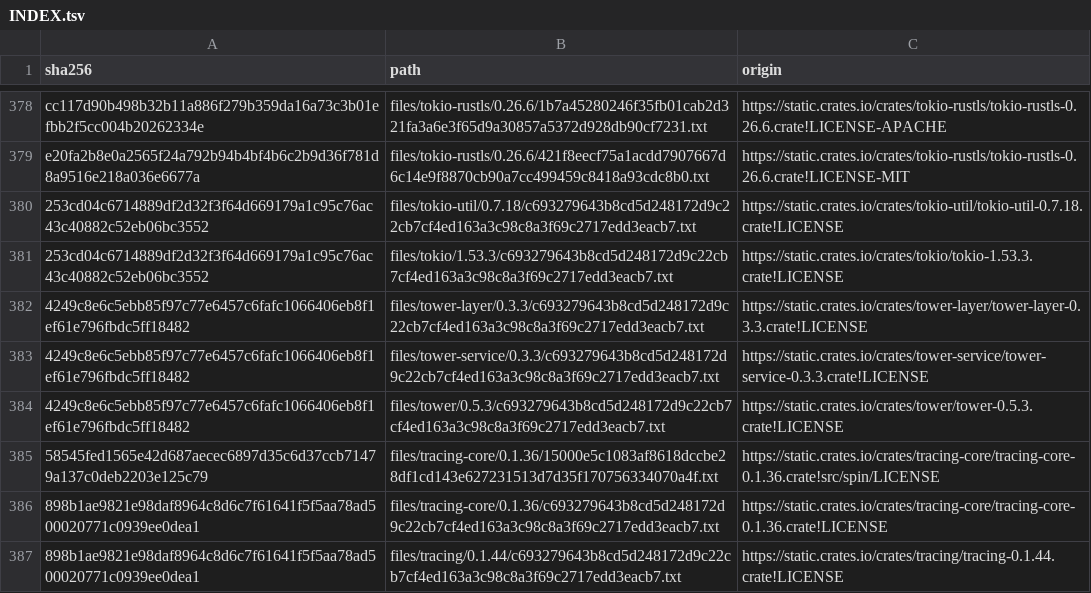
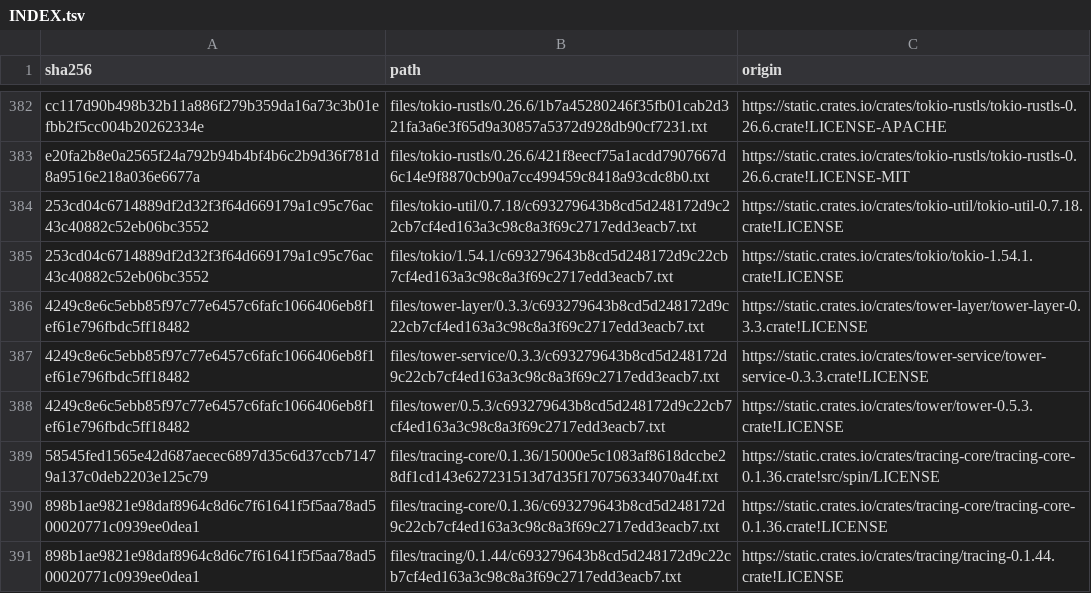
Before and after one commit to 10ty2long/qeli, a TSV file: qeli/third-party-notices/rust/INDEX.tsv, drawn as a sheet; only a part is shown, gaps mark what is left out; the diff covers the shown part only.

```diff
--- a/qeli/third-party-notices/rust/INDEX.tsv
+++ b/qeli/third-party-notices/rust/INDEX.tsv
@@ -380,3 +384,3 @@ e20fa2b8e0a2565f24a792b94b4bf4b6c2b9d36f781d8a9516e218a036e6677a	files/tokio-rus
 253cd04c6714889df2d32f3f64d669179a1c95c76ac43c40882c52eb06bc3552	files/tokio-util/0.7.18/c693279643b8cd5d248172d9c22cb7cf4ed163a3c98c8a3f69c2717edd3eacb7.txt	https://static.crates.io/crates/tokio-util/tokio-util-0.7.18.crate!LICENSE
-253cd04c6714889df2d32f3f64d669179a1c95c76ac43c40882c52eb06bc3552	files/tokio/1.53.3/c693279643b8cd5d248172d9c22cb7cf4ed163a3c98c8a3f69c2717edd3eacb7.txt	https://static.crates.io/crates/tokio/tokio-1.53.3.crate!LICENSE
+253cd04c6714889df2d32f3f64d669179a1c95c76ac43c40882c52eb06bc3552	files/tokio/1.54.1/c693279643b8cd5d248172d9c22cb7cf4ed163a3c98c8a3f69c2717edd3eacb7.txt	https://static.crates.io/crates/tokio/tokio-1.54.1.crate!LICENSE
 4249c8e6c5ebb85f97c77e6457c6fafc1066406eb8f1ef61e796fbdc5ff18482	files/tower-layer/0.3.3/c693279643b8cd5d248172d9c22cb7cf4ed163a3c98c8a3f69c2717edd3eacb7.txt	https://static.crates.io/crates/tower-layer/tower-layer-0.3.3.crate!LICENSE
```
Also changed, not shown: 4 added rows and 14 edited cells elsewhere in this file, qeli/third-party-notices/rust/PACKAGES.tsv, 18 other files.
